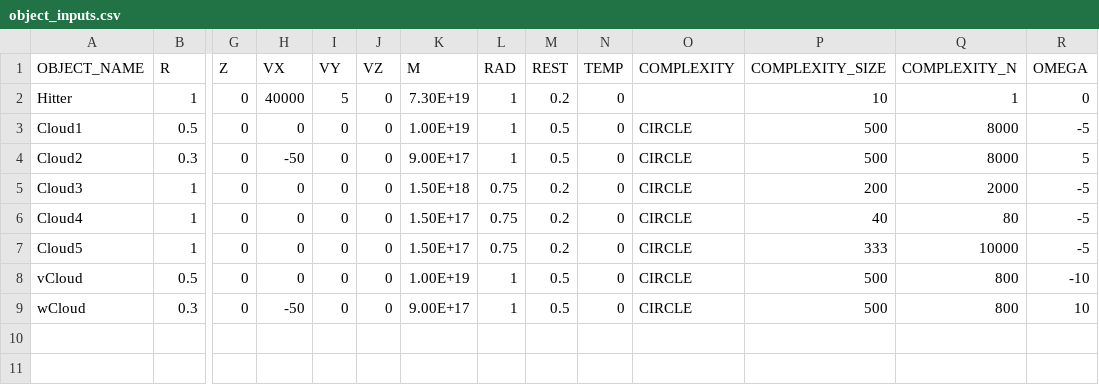
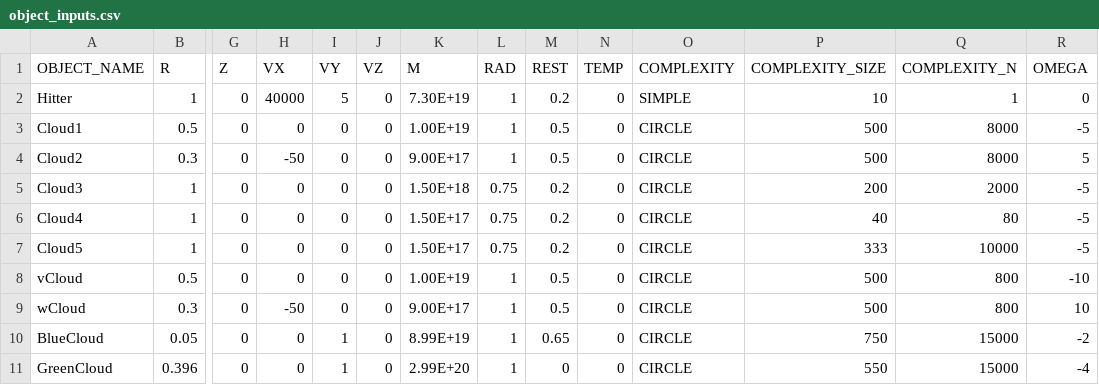
Before and after one commit to Braumeister-Stefan/ParticleSimulator2, a CSV file: Inputs/object_inputs.csv, drawn as a sheet; only a part is shown, gaps mark what is left out; rows hold the shown columns only; the diff names each change by its address in the sheet, - before the commit and + after, or states it on an @@ line.

```diff
--- a/Inputs/object_inputs.csv
+++ b/Inputs/object_inputs.csv
-O2 (COMPLEXITY): (empty)
+O2 (COMPLEXITY): SIMPLE
+row 10: BlueCloud | 0.05 | 0 | 0 | 1 | 0 | 8.99E+19 | 1 | 0.65 | 0 | CIRCLE | 750 | 15000 | -2
+row 11: GreenCloud | 0.396 | 0 | 0 | 1 | 0 | 2.99E+20 | 1 | 0 | 0 | CIRCLE | 550 | 15000 | -4
```
Also changed, not shown: Inputs/scenario_inputs.csv, 5 other files.
